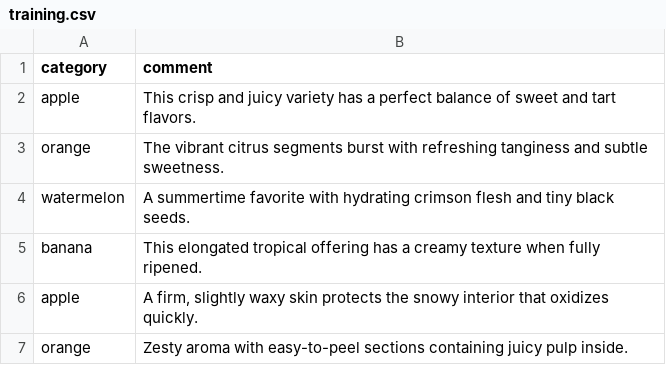
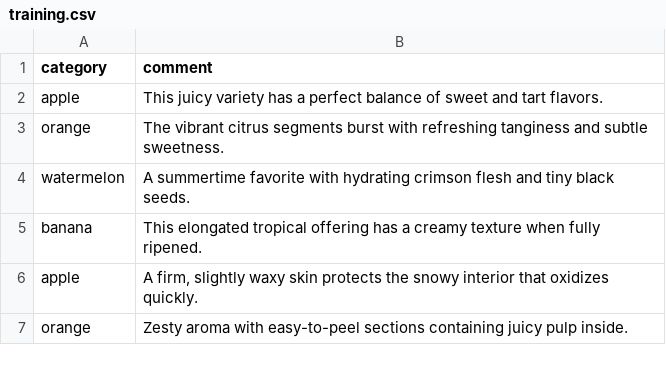
Before and after one commit to allemandi/embed-classify-web, a CSV file: data/training.csv, drawn as a sheet; only a part is shown.

```diff
--- a/data/training.csv
+++ b/data/training.csv
@@ -1,3 +1,3 @@
 category,comment
-apple,"This crisp and juicy variety has a perfect balance of sweet and tart flavors."
+apple,"This juicy variety has a perfect balance of sweet and tart flavors."
 orange,"The vibrant citrus segments burst with refreshing tanginess and subtle sweetness."
```
Also changed, not shown: data/predicted.csv, 10 other files.
